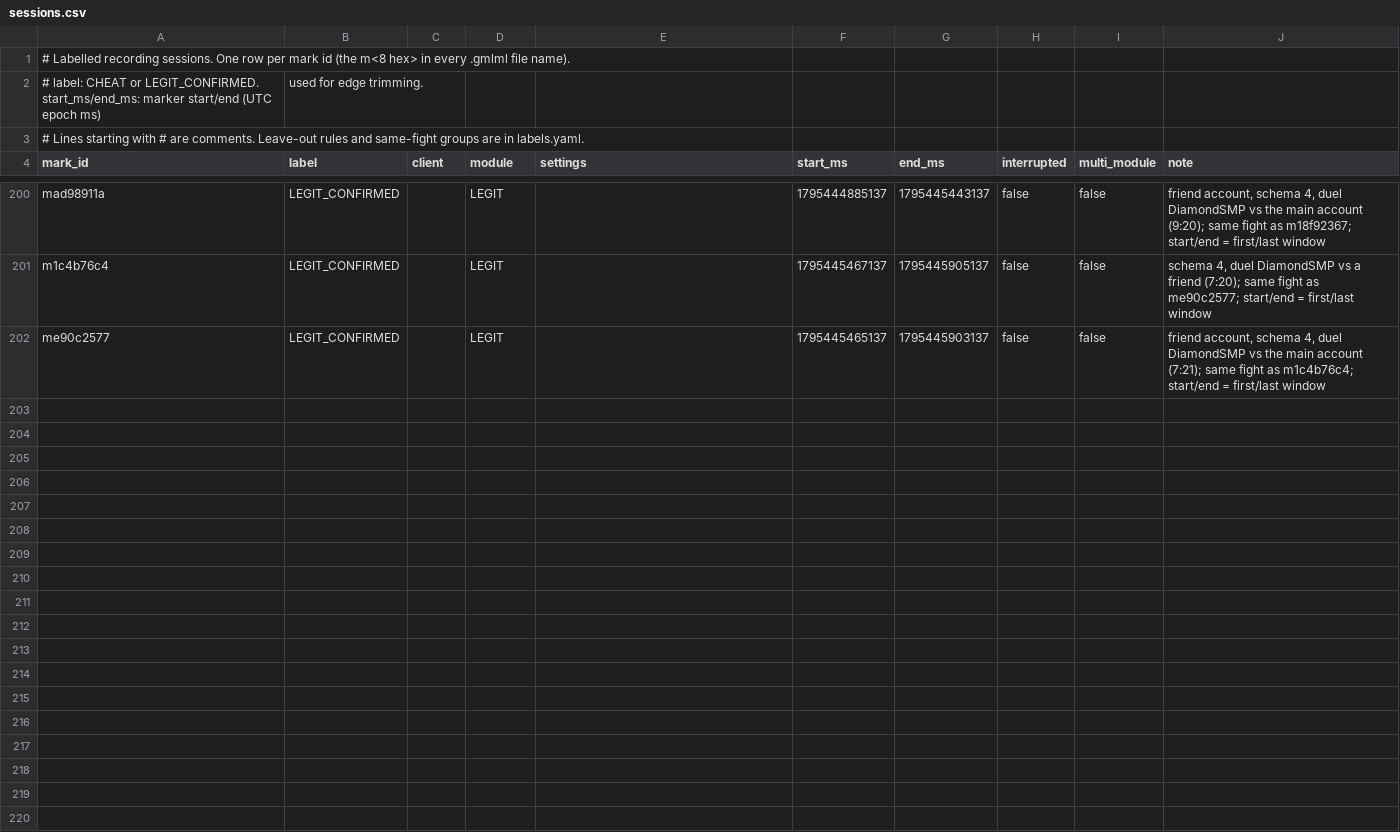
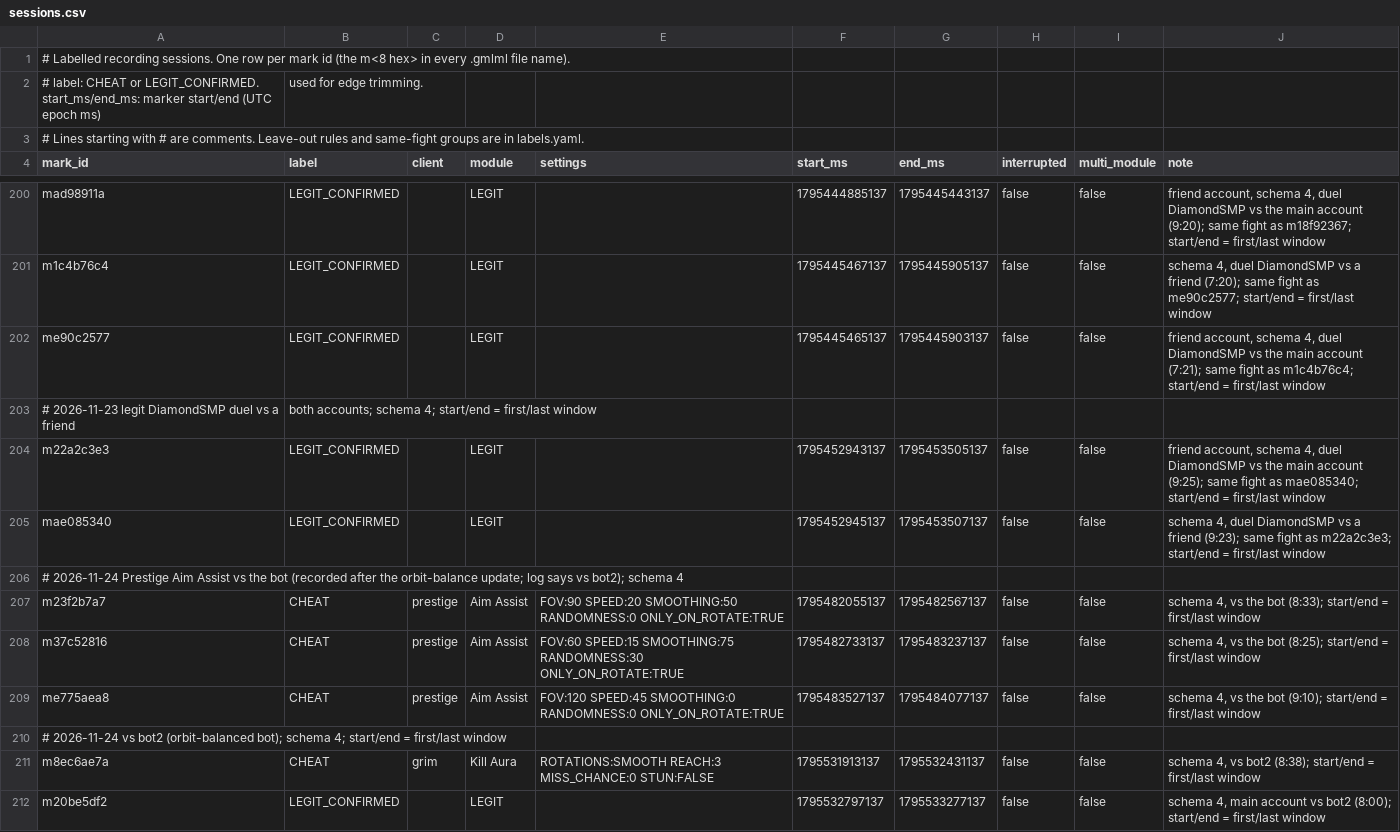
Before and after one commit to vanillaxtra/grimml, a CSV file: training/config/sessions.csv, drawn as a sheet; only a part is shown, gaps mark what is left out; the diff covers the shown part only; the diff names each change by its address in the sheet, - before the commit and + after, or states it on an @@ line.

```diff
--- a/training/config/sessions.csv
+++ b/training/config/sessions.csv
+row 203: # 2026-11-23 legit DiamondSMP duel vs a friend | both accounts; schema 4; start/end = first/last window
+row 204: m22a2c3e3 | LEGIT_CONFIRMED |  | LEGIT |  | 1795452943137 | 1795453505137 | false | false | friend account, schema 4, duel DiamondSMP vs the main account (9:25); same fight as mae085340; start/end = first/last window
+row 205: mae085340 | LEGIT_CONFIRMED |  | LEGIT |  | 1795452945137 | 1795453507137 | false | false | schema 4, duel DiamondSMP vs a friend (9:23); same fight as m22a2c3e3; start/end = first/last window
+row 206: # 2026-11-24 Prestige Aim Assist vs the bot (recorded after the orbit-balance update; log says vs bot2); schema 4
+row 207: m23f2b7a7 | CHEAT | prestige | Aim Assist | FOV:90 SPEED:20 SMOOTHING:50 RANDOMNESS:0 ONLY_ON_ROTATE:TRUE | 1795482055137 | 1795482567137 | false | false | schema 4, vs the bot (8:33); start/end = first/last window
+row 208: m37c52816 | CHEAT | prestige | Aim Assist | FOV:60 SPEED:15 SMOOTHING:75 RANDOMNESS:30 ONLY_ON_ROTATE:TRUE | 1795482733137 | 1795483237137 | false | false | schema 4, vs the bot (8:25); start/end = first/last window
+row 209: me775aea8 | CHEAT | prestige | Aim Assist | FOV:120 SPEED:45 SMOOTHING:0 RANDOMNESS:0 ONLY_ON_ROTATE:TRUE | 1795483527137 | 1795484077137 | false | false | schema 4, vs the bot (9:10); start/end = first/last window
+row 210: # 2026-11-24 vs bot2 (orbit-balanced bot); schema 4; start/end = first/last window
+row 211: m8ec6ae7a | CHEAT | grim | Kill Aura | ROTATIONS:SMOOTH REACH:3 MISS_CHANCE:0 STUN:FALSE | 1795531913137 | 1795532431137 | false | false | schema 4, vs bot2 (8:38); start/end = first/last window
+row 212: m20be5df2 | LEGIT_CONFIRMED |  | LEGIT |  | 1795532797137 | 1795533277137 | false | false | schema 4, main account vs bot2 (8:00); start/end = first/last window
```
Also changed, not shown: 10 added rows elsewhere in this file, 31 other files.
